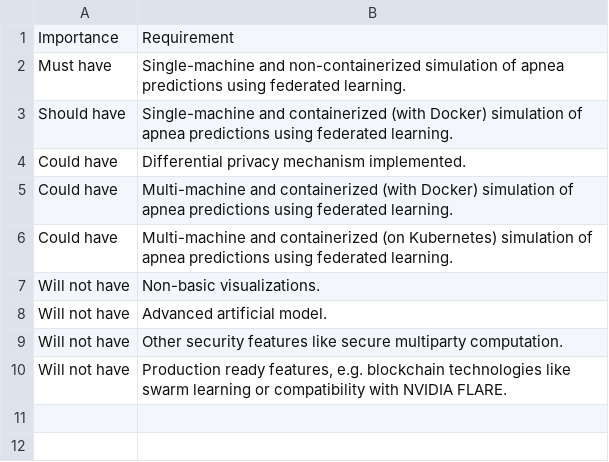
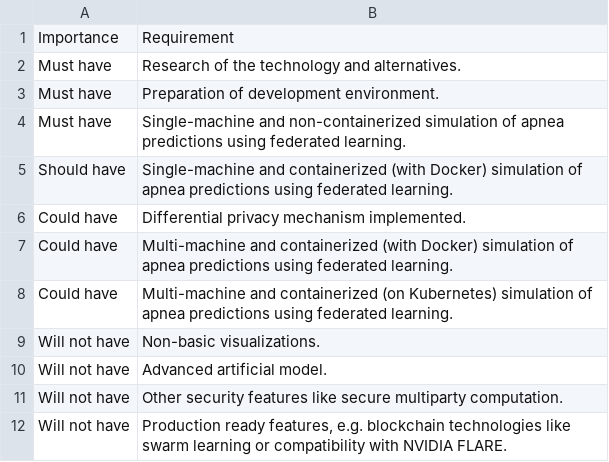
Before and after one commit to OP4LIFE/federated-learning-thesis, a CSV file: media/requirements-with-scope.csv, drawn as a sheet.

```diff
--- a/media/requirements-with-scope.csv
+++ b/media/requirements-with-scope.csv
@@ -1,2 +1,4 @@
 Importance;Requirement
+Must have;Research of the technology and alternatives.
+Must have;Preparation of development environment.
 Must have;Single-machine and non-containerized simulation of apnea predictions using federated learning.
```
Also changed, not shown: media/requirements-with-scope-and-completion.csv, 7 other files.
